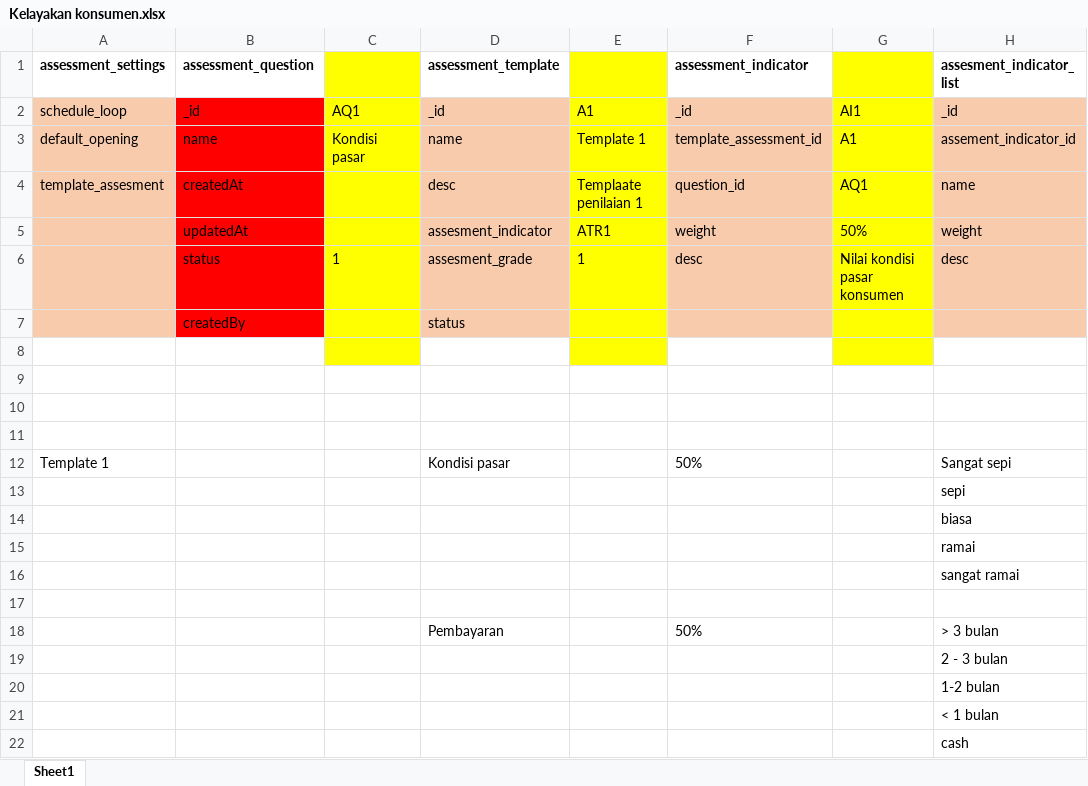
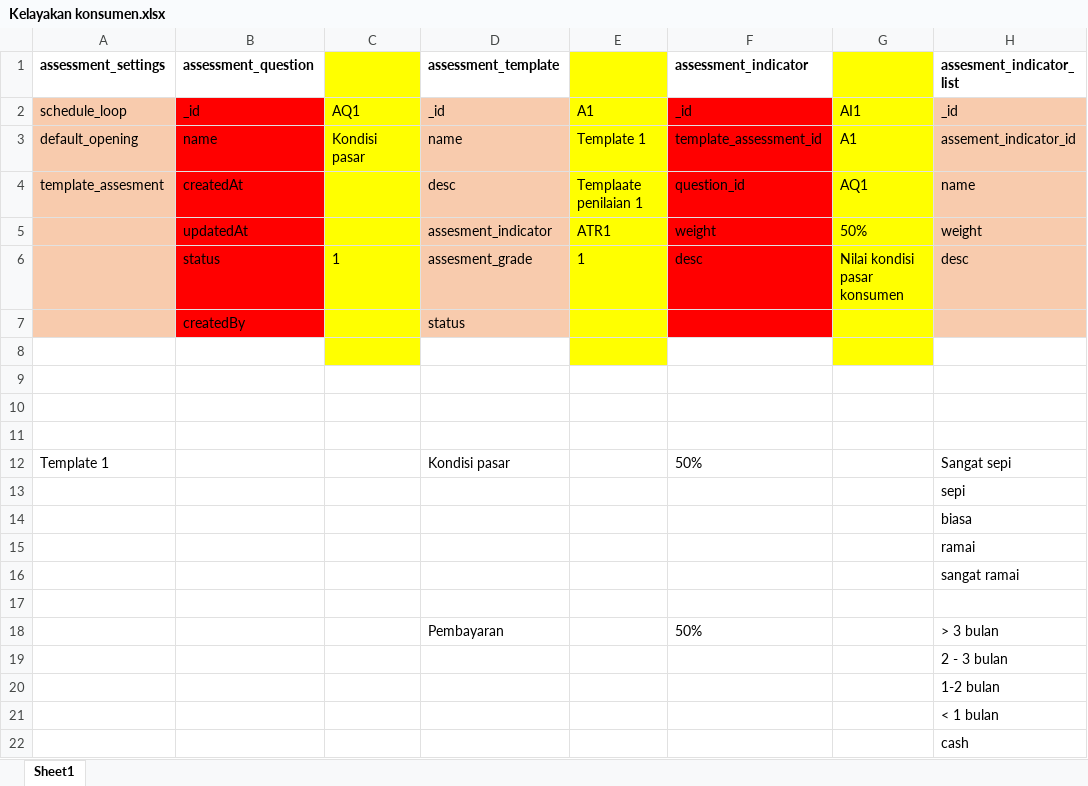
Before and after one commit to ramdhani136/salesbackend, an Excel workbook: Kelayakan konsumen.xlsx, sheet Sheet1, drawn as a sheet; only a part is shown; values as stored, in another font and other column widths than the file's, no borders; the diff names each change by its address in the sheet, - before the commit and + after, or states it on an @@ line.

```diff
--- a/Kelayakan konsumen.xlsx (sheet Sheet1)
+++ b/Kelayakan konsumen.xlsx (sheet Sheet1)
-F2:F7 fill: #F8CBAD
+F2:F7 fill: #FF0000
```
Also changed, not shown: 10 other files.
